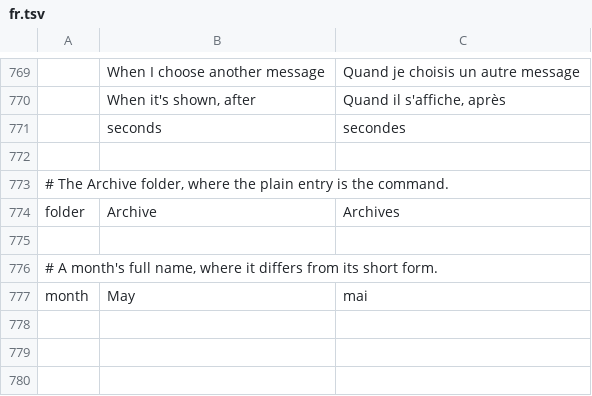
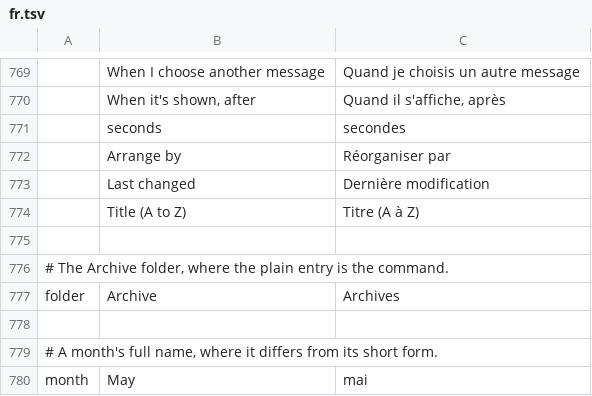
Before and after one commit to dgaudin/quatrelle, a TSV file: crates/ui-egui/src/i18n/fr.tsv, drawn as a sheet; only a part is shown, gaps mark what is left out.

```diff
--- a/crates/ui-egui/src/i18n/fr.tsv
+++ b/crates/ui-egui/src/i18n/fr.tsv
@@ -771,2 +771,5 @@
 	seconds	secondes
+	Arrange by	Réorganiser par
+	Last changed	Dernière modification
+	Title (A to Z)	Titre (A à Z)
 
```
Also changed, not shown: crates/ui-egui/src/i18n/ar.tsv, crates/ui-egui/src/i18n/he.tsv, 16 other files.
